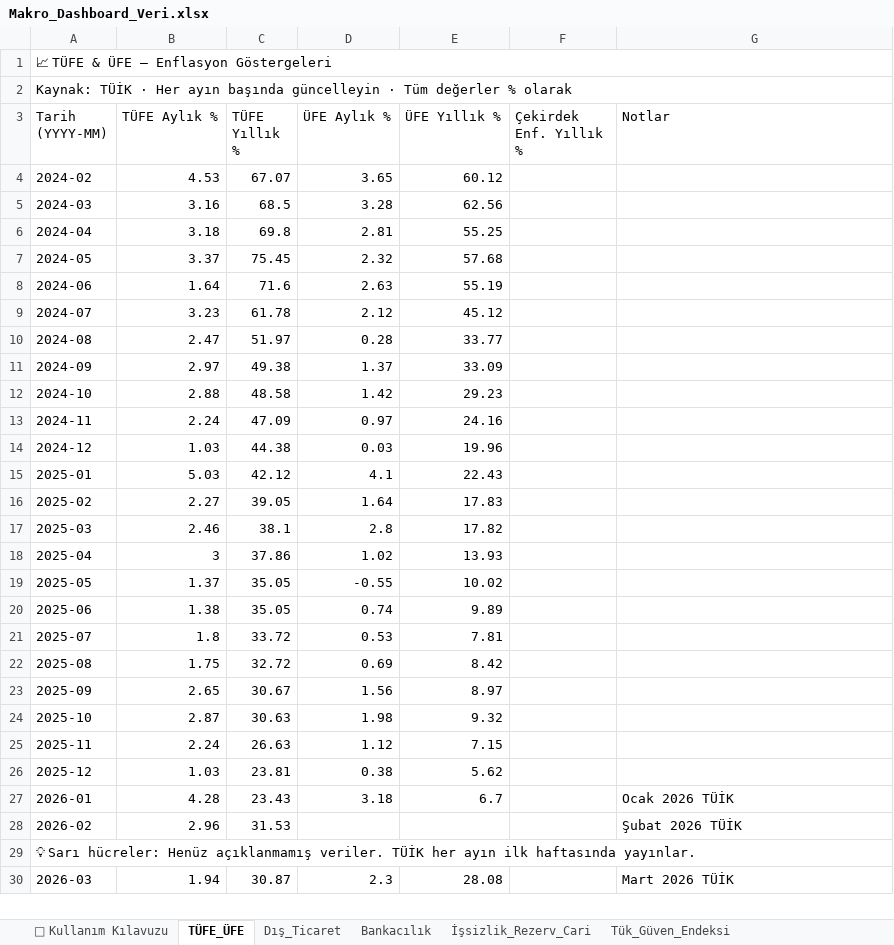
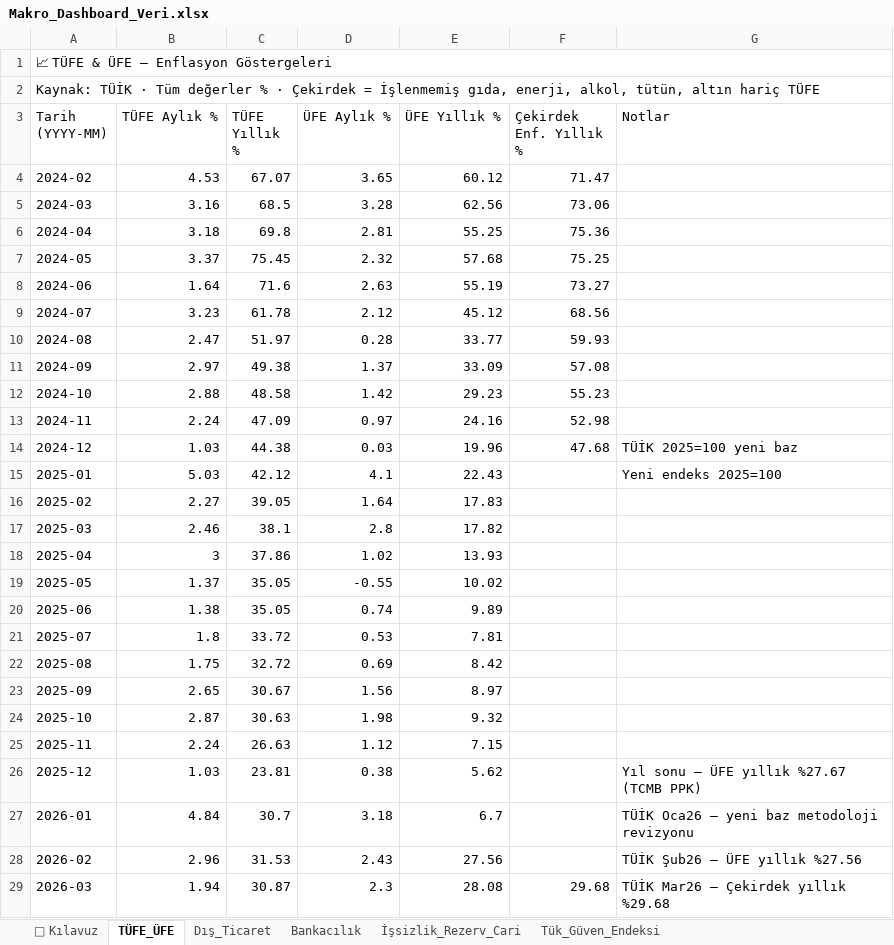
Before and after one commit to haimow/makro-data, an Excel workbook: Makro_Dashboard_Veri.xlsx, sheet TÜFE_ÜFE, drawn as a sheet; values as stored, in another font and other column widths than the file's, no cell formats; removed rows and columns are numbered as before the commit, all else as after; the diff names each change by its address in the sheet, - before the commit and + after, or states it on an @@ line.

```diff
--- a/Makro_Dashboard_Veri.xlsx (sheet TÜFE_ÜFE)
+++ b/Makro_Dashboard_Veri.xlsx (sheet TÜFE_ÜFE)
-sheet tab: 📖 Kullanım Kılavuzu
+sheet tab: 📖 Kılavuz
-A2 (Tarih (YYYY-MM)): …TÜİK · Her ayın başında güncelleyin · Tüm değerler % olarak
+A2 (Tarih (YYYY-MM)): …TÜİK · Tüm değerler % · Çekirdek = İşlenmemiş gıda, enerji, alkol, tütün, altın hariç TÜFE
-F4 (Çekirdek Enf. Yıllık %): (empty)
+F4 (Çekirdek Enf. Yıllık %): 71.47
-F5 (Çekirdek Enf. Yıllık %): (empty)
+F5 (Çekirdek Enf. Yıllık %): 73.06
-F6 (Çekirdek Enf. Yıllık %): (empty)
+F6 (Çekirdek Enf. Yıllık %): 75.36
-F7 (Çekirdek Enf. Yıllık %): (empty)
+F7 (Çekirdek Enf. Yıllık %): 75.25
-F8 (Çekirdek Enf. Yıllık %): (empty)
+F8 (Çekirdek Enf. Yıllık %): 73.27
-F9 (Çekirdek Enf. Yıllık %): (empty)
+F9 (Çekirdek Enf. Yıllık %): 68.56
-F10 (Çekirdek Enf. Yıllık %): (empty)
+F10 (Çekirdek Enf. Yıllık %): 59.93
-F11 (Çekirdek Enf. Yıllık %): (empty)
+F11 (Çekirdek Enf. Yıllık %): 57.08
-F12 (Çekirdek Enf. Yıllık %): (empty)
+F12 (Çekirdek Enf. Yıllık %): 55.23
-F13 (Çekirdek Enf. Yıllık %): (empty)
+F13 (Çekirdek Enf. Yıllık %): 52.98
-F14 (Çekirdek Enf. Yıllık %): (empty)
+F14 (Çekirdek Enf. Yıllık %): 47.68
-G14 (Notlar): (empty)
+G14 (Notlar): TÜİK 2025=100 yeni baz
-G15 (Notlar): (empty)
+G15 (Notlar): Yeni endeks 2025=100
-G26 (Notlar): (empty)
+G26 (Notlar): Yıl sonu — ÜFE yıllık %27.67 (TCMB PPK)
-B27 (TÜFE Aylık %): 4.28
+B27 (TÜFE Aylık %): 4.84
-C27 (TÜFE Yıllık %): 23.43
+C27 (TÜFE Yıllık %): 30.7
-G27 (Notlar): Ocak 2026 TÜİK
+G27 (Notlar): TÜİK Oca26 — yeni baz metodoloji revizyonu
-D28 (ÜFE Aylık %): (empty)
+D28 (ÜFE Aylık %): 2.43
-E28 (ÜFE Yıllık %): (empty)
+E28 (ÜFE Yıllık %): 27.56
-G28 (Notlar): Şubat 2026 TÜİK
+G28 (Notlar): TÜİK Şub26 — ÜFE yıllık %27.56
-row 29: 💡 Sarı hücreler: Henüz açıklanmamış veriler. TÜİK her ayın ilk haftasında yayınlar.
-F29 (Çekirdek Enf. Yıllık %): (empty)
+F29 (Çekirdek Enf. Yıllık %): 29.68
-G29 (Notlar): Mart 2026 TÜİK
+G29 (Notlar): TÜİK Mar26 — Çekirdek yıllık %29.68
```
Also changed, not shown: sheet 📖 Kılavuz, sheet Dış_Ticaret, sheet İşsizlik_Rezerv_Cari, sheet Bankacılık, sheet Tük_Güven_Endeksi, cell formats, formulas that keep their value.
